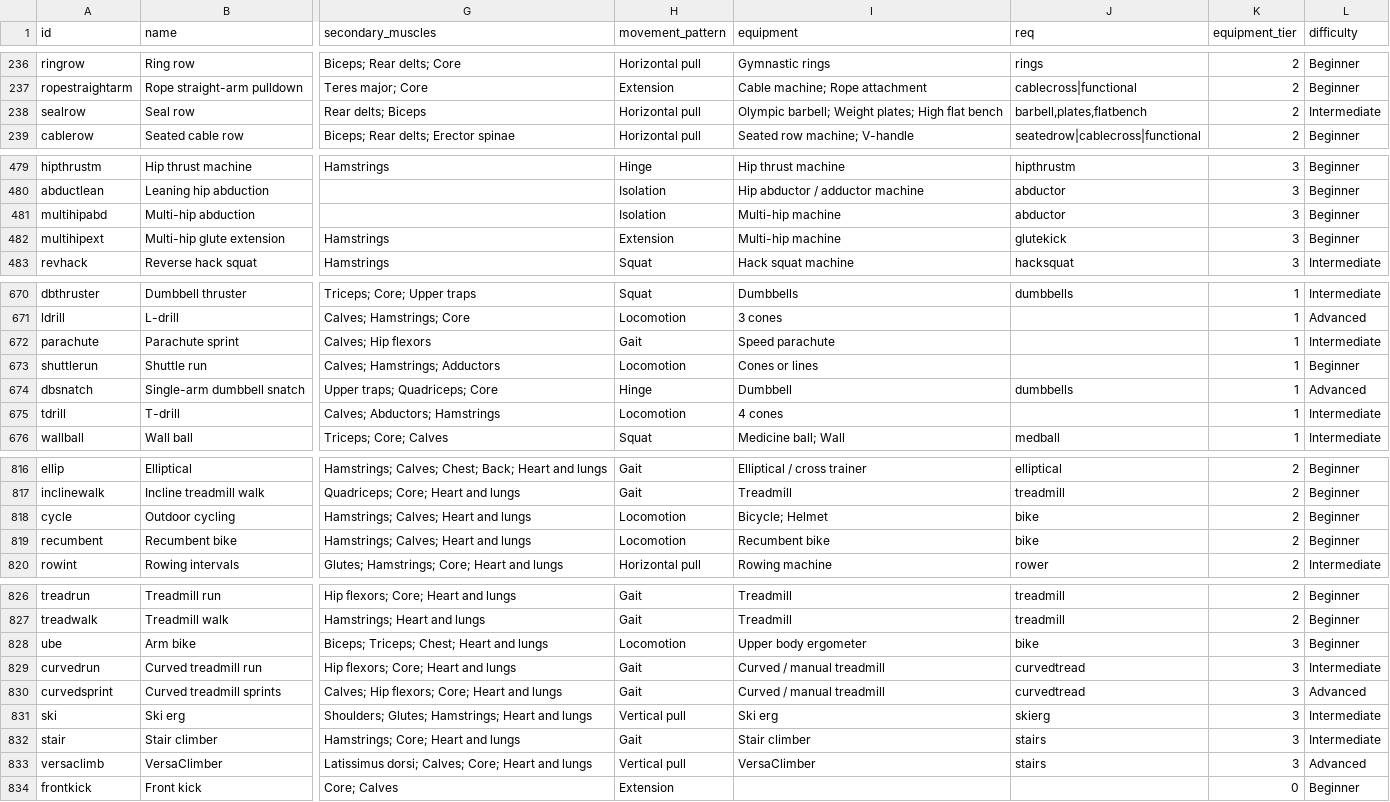
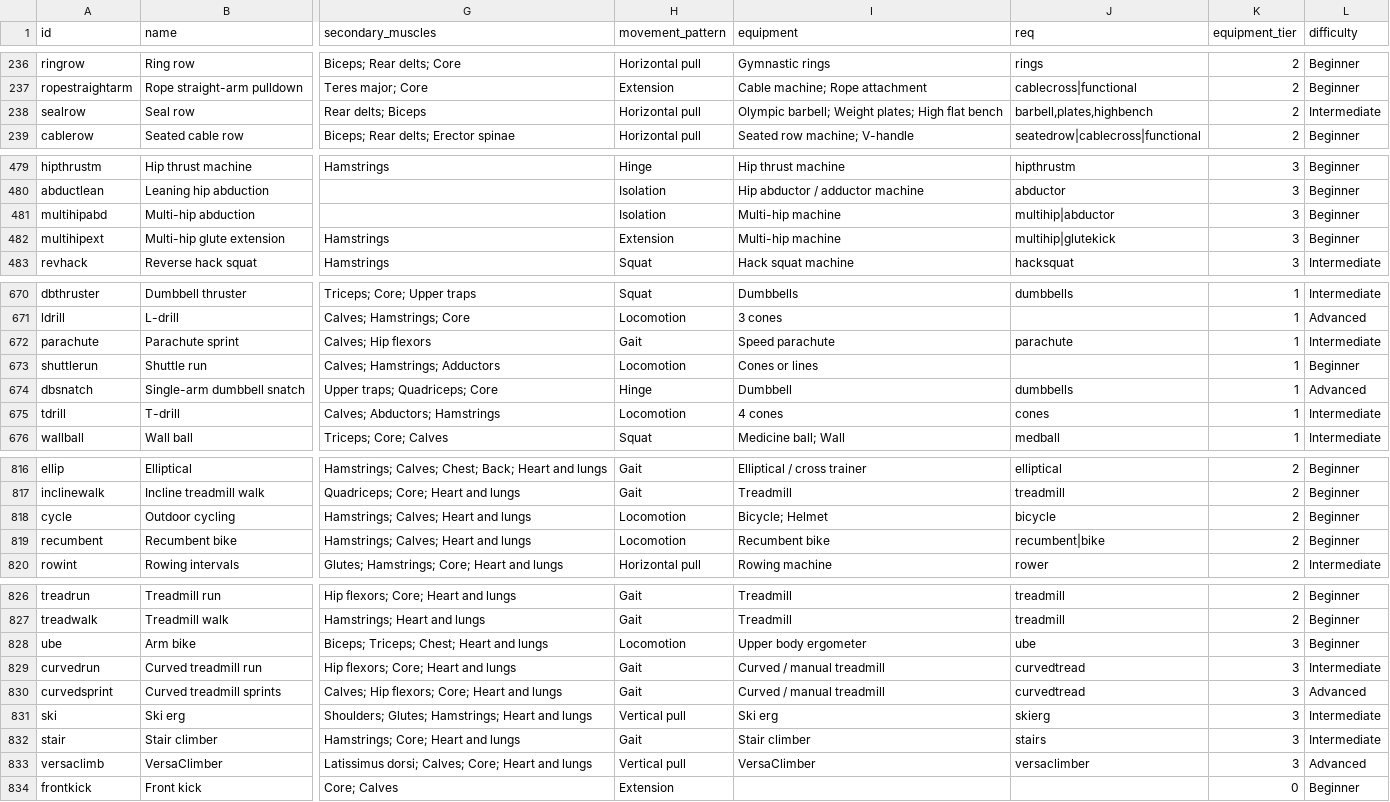
Before and after one commit to DO-MICT/workout-tracker, a CSV file: data/exercise-library/exercises.csv, drawn as a sheet; only a part is shown, gaps mark what is left out; the diff covers the shown part only; the diff names each change by its address in the sheet, - before the commit and + after, or states it on an @@ line.

```diff
--- a/data/exercise-library/exercises.csv
+++ b/data/exercise-library/exercises.csv
-J238 (req): barbell,plates,flatbench
+J238 (req): barbell,plates,highbench
-J481 (req): abductor
+J481 (req): multihip|abductor
-J482 (req): glutekick
+J482 (req): multihip|glutekick
-J672 (req): (empty)
+J672 (req): parachute
-J675 (req): (empty)
+J675 (req): cones
-J818 (req): bike
+J818 (req): bicycle
-J819 (req): bike
+J819 (req): recumbent|bike
-J828 (req): bike
+J828 (req): ube
-J833 (req): stairs
+J833 (req): versaclimber
```
Also changed, not shown: 32 edited cells elsewhere in this file, 30 other files.
